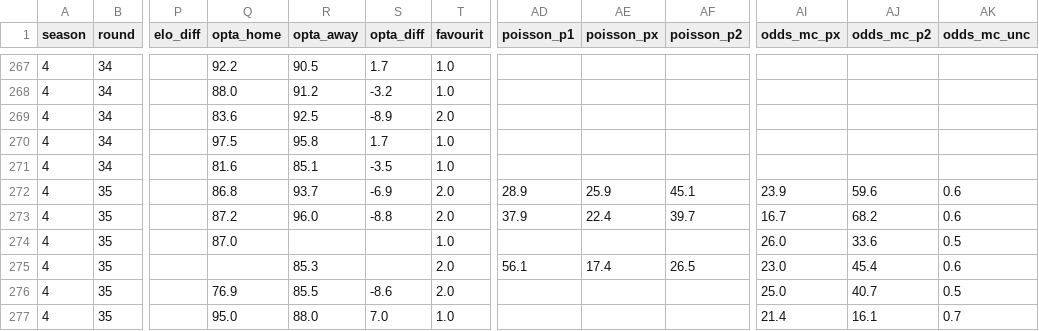
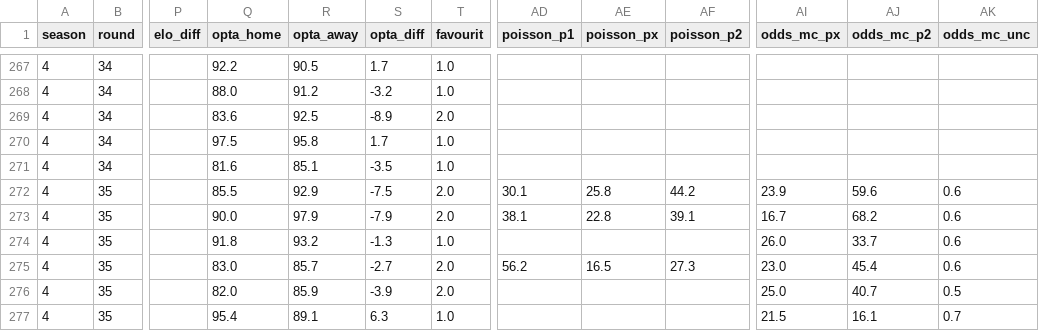
Before and after one commit to Stenner93/Odds, a CSV file: data/odds.csv, drawn as a sheet; only a part is shown, gaps mark what is left out; the diff covers the shown part only; the diff names each change by its address in the sheet, - before the commit and + after, or states it on an @@ line.

```diff
--- a/data/odds.csv
+++ b/data/odds.csv
-Q272 (opta_home): 86.8
+Q272 (opta_home): 85.5
-R272 (opta_away): 93.7
+R272 (opta_away): 92.9
-S272 (opta_diff): -6.9
+S272 (opta_diff): -7.5
-AD272 (poisson_p1): 28.9
+AD272 (poisson_p1): 30.1
-AE272 (poisson_px): 25.9
+AE272 (poisson_px): 25.8
-AF272 (poisson_p2): 45.1
+AF272 (poisson_p2): 44.2
-Q273 (opta_home): 87.2
+Q273 (opta_home): 90.0
-R273 (opta_away): 96.0
+R273 (opta_away): 97.9
-S273 (opta_diff): -8.8
+S273 (opta_diff): -7.9
-AD273 (poisson_p1): 37.9
+AD273 (poisson_p1): 38.1
-AE273 (poisson_px): 22.4
+AE273 (poisson_px): 22.8
-AF273 (poisson_p2): 39.7
+AF273 (poisson_p2): 39.1
-Q274 (opta_home): 87.0
+Q274 (opta_home): 91.8
-R274 (opta_away): (empty)
+R274 (opta_away): 93.2
-S274 (opta_diff): (empty)
+S274 (opta_diff): -1.3
-AJ274 (odds_mc_p2): 33.6
+AJ274 (odds_mc_p2): 33.7
-AK274 (odds_mc_unc): 0.5
+AK274 (odds_mc_unc): 0.6
-Q275 (opta_home): (empty)
+Q275 (opta_home): 83.0
-R275 (opta_away): 85.3
+R275 (opta_away): 85.7
-S275 (opta_diff): (empty)
+S275 (opta_diff): -2.7
-AD275 (poisson_p1): 56.1
+AD275 (poisson_p1): 56.2
-AE275 (poisson_px): 17.4
+AE275 (poisson_px): 16.5
-AF275 (poisson_p2): 26.5
+AF275 (poisson_p2): 27.3
-Q276 (opta_home): 76.9
+Q276 (opta_home): 82.0
-R276 (opta_away): 85.5
+R276 (opta_away): 85.9
-S276 (opta_diff): -8.6
+S276 (opta_diff): -3.9
-Q277 (opta_home): 95.0
+Q277 (opta_home): 95.4
-R277 (opta_away): 88.0
+R277 (opta_away): 89.1
-S277 (opta_diff): 7.0
+S277 (opta_diff): 6.3
-AI277 (odds_mc_px): 21.4
+AI277 (odds_mc_px): 21.5
```
Also changed, not shown: 13 edited cells elsewhere in this file, data/predictor_log.csv, 3 other files.
